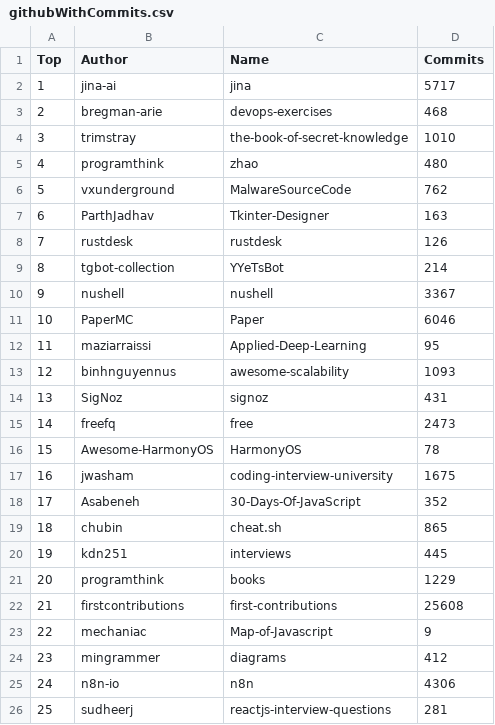
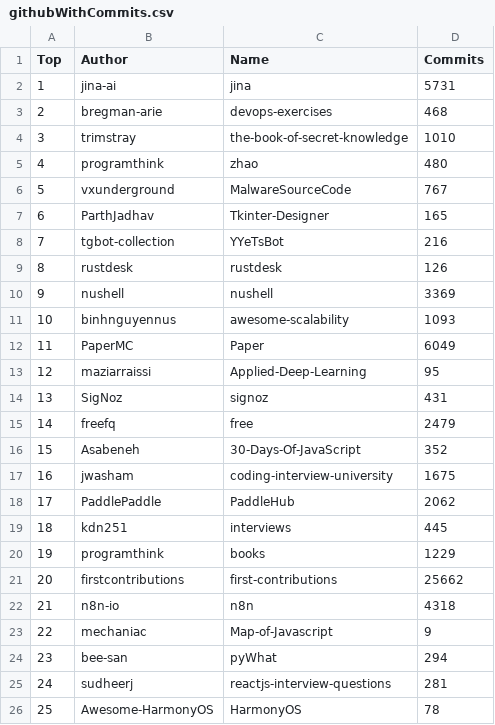
Before and after one commit to afdezfraga/afdezfraga.github.io, a CSV file: githubWithCommits.csv, drawn as a sheet; removed rows and columns are numbered as before the commit, all else as after; the diff names each change by its address in the sheet, - before the commit and + after, or states it on an @@ line.

```diff
--- a/githubWithCommits.csv
+++ b/githubWithCommits.csv
-D2 (Commits): 5717
+D2 (Commits): 5731
-D6 (Commits): 762
+D6 (Commits): 767
-D7 (Commits): 163
+D7 (Commits): 165
+row 8: 7 | tgbot-collection | YYeTsBot | 216
@@ column A (Top) renumbered between rows 9 and 25 @@
-row 9: 8 | tgbot-collection | YYeTsBot | 214
-D10 (Commits): 3367
+D10 (Commits): 3369
@@ row 13 moved to row 11: 10 @@
-D12 (Commits): 6046
+D12 (Commits): 6049
-D15 (Commits): 2473
+D15 (Commits): 2479
@@ row 18 moved to row 16: 15 @@
-row 19: 18 | chubin | cheat.sh | 865
+row 18: 17 | PaddlePaddle | PaddleHub | 2062
-D21 (Commits): 25608
+D21 (Commits): 25662
+row 22: 21 | n8n-io | n8n | 4318
-row 24: 23 | mingrammer | diagrams | 412
-row 25: 24 | n8n-io | n8n | 4306
+row 24: 23 | bee-san | pyWhat | 294
@@ row 16 moved to row 26: 25 @@
```
Also changed, not shown: 1 other file.
